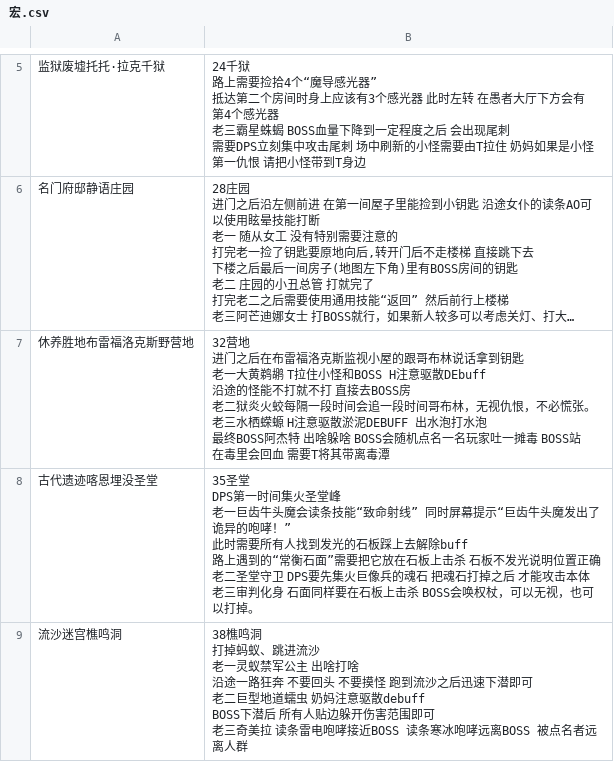
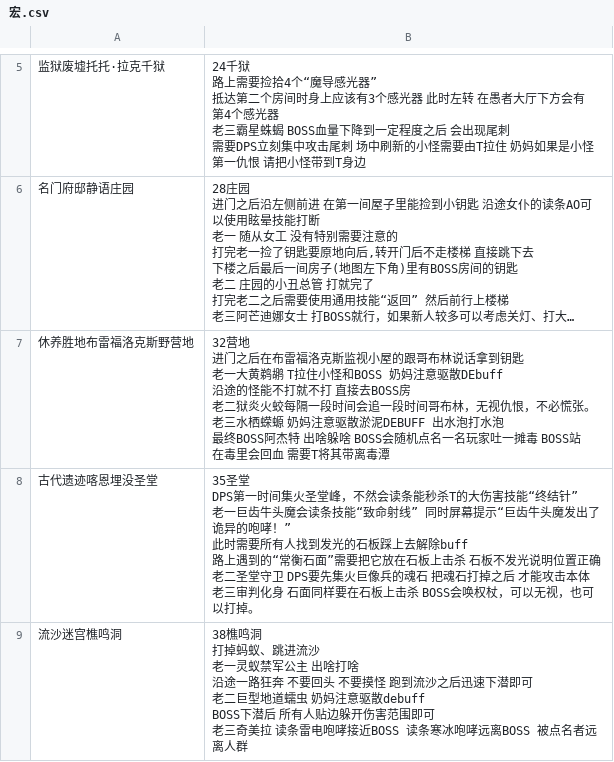
Before and after one commit to LittleNightmare/FFXIV_Auxiliary_Tools, a CSV file: Triggernometry触发器/副本发宏（发攻略）工具/宏.csv, drawn as a sheet; only a part is shown, gaps mark what is left out; long unchanged cells end in …; ↵ is a line break in a cell; the diff covers the shown part only; the diff names each change by its address in the sheet, - before the commit and + after, or states it on an @@ line.

Commit message:
Update

```diff
--- a/Triggernometry触发器/副本发宏（发攻略）工具/宏.csv
+++ b/Triggernometry触发器/副本发宏（发攻略）工具/宏.csv
-B7: …小怪和BOSS H注意驱散DEbuff ↵ 沿途的怪能不打就不打 直接去BOSS房 ↵ 老二狱炎火蛟每隔一段时间会追一段时间哥布林，无视仇恨，不必慌张。 ↵ 老三水栖蝾螈 H注意驱散…
+B7: …小怪和BOSS 奶妈注意驱散DEbuff ↵ 沿途的怪能不打就不打 直接去BOSS房 ↵ 老二狱炎火蛟每隔一段时间会追一段时间哥布林，无视仇恨，不必慌张。 ↵ 老三水栖蝾螈 奶妈注意驱散…
-B8: …火圣堂峰 ↵ 老一巨齿…
+B8: …火圣堂峰，不然会读条能秒杀T的大伤害技能“终结针” ↵ 老一巨齿…
```
Also changed, not shown: 1 added row and 7 edited cells elsewhere in this file.
